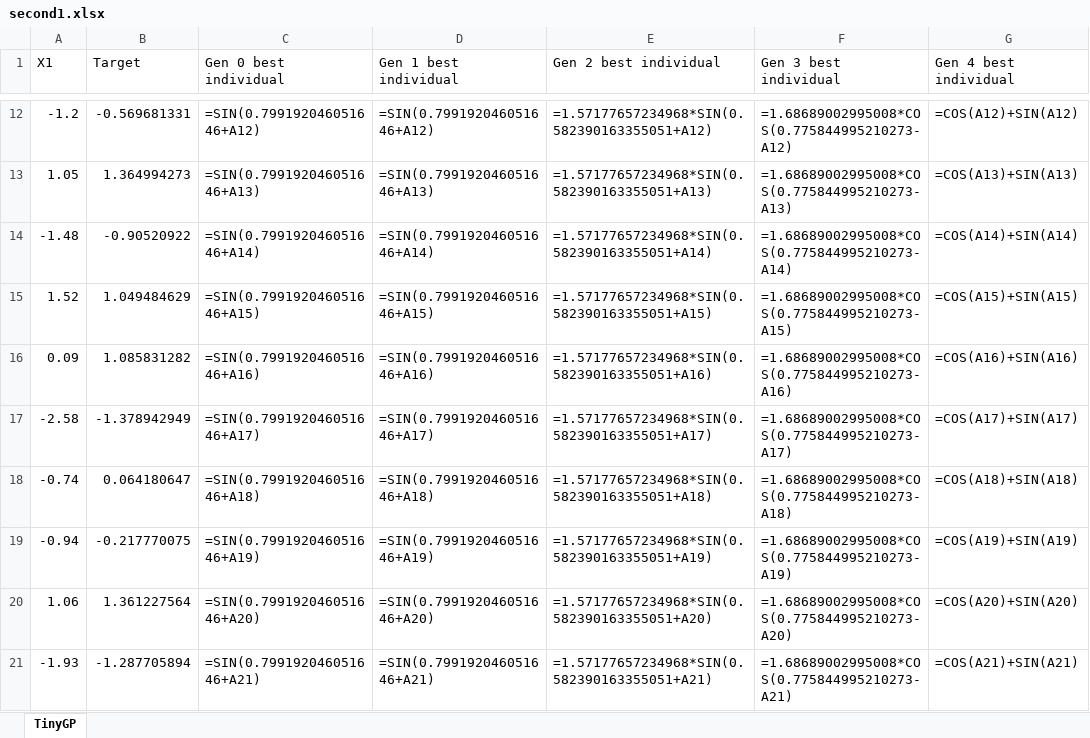
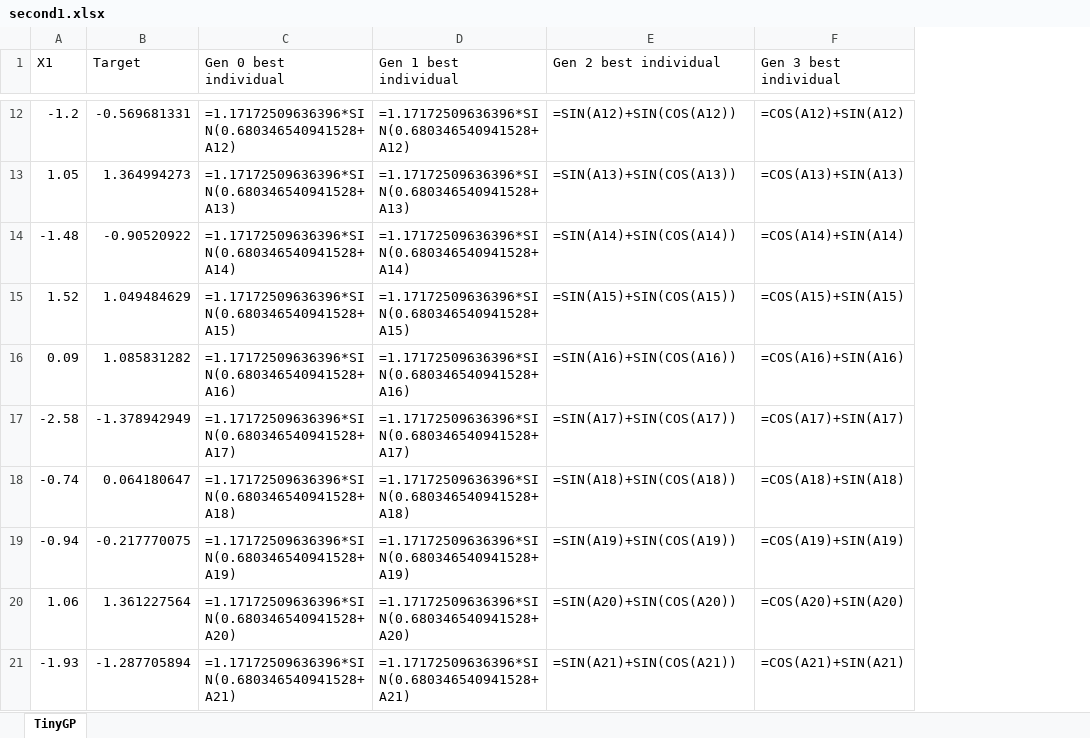
Before and after one commit to pmalisz/TinyGP, an Excel workbook: results/second1.xlsx, sheet TinyGP, drawn as a sheet; only a part is shown, gaps mark what is left out; values as stored, in another font and other column widths than the file's, no borders; formulas without a stored value are shown as written; removed rows and columns are numbered as before the commit, all else as after; the diff covers the shown part only; the diff names each change by its address in the sheet, - before the commit and + after, or states it on an @@ line.

```diff
--- a/results/second1.xlsx (sheet TinyGP)
+++ b/results/second1.xlsx (sheet TinyGP)
-column F (Gen 3 best individual), rows 12-21: =1.68689002995008*COS(0.775844995210273-A12) | =1.68689002995008*COS(0.775844995210273-A13) | =1.68689002995008*COS(0.775844995210273-A14) | =1.68689002995008*COS(0.775844995210273-A15) | =1.68689002995008*COS(0.775844995210273-A16) | =1.68689002995008*COS(0.775844995210273-A17) | =1.68689002995008*COS(0.775844995210273-A18) | =1.68689002995008*COS(0.775844995210273-A19) | =1.68689002995008*COS(0.775844995210273-A20) | =1.68689002995008*COS(0.775844995210273-A21)
-F1: Gen 4 best individual
+F1: Gen 3 best individual
-C12 (Gen 0 best individual): =SIN(0.799192046051646+A12)
+C12 (Gen 0 best individual): =1.17172509636396*SIN(0.680346540941528+A12)
-D12 (Gen 1 best individual): =SIN(0.799192046051646+A12)
+D12 (Gen 1 best individual): =1.17172509636396*SIN(0.680346540941528+A12)
-E12 (Gen 2 best individual): =1.57177657234968*SIN(0.582390163355051+A12)
+E12 (Gen 2 best individual): =SIN(A12)+SIN(COS(A12))
-C13 (Gen 0 best individual): =SIN(0.799192046051646+A13)
+C13 (Gen 0 best individual): =1.17172509636396*SIN(0.680346540941528+A13)
-D13 (Gen 1 best individual): =SIN(0.799192046051646+A13)
+D13 (Gen 1 best individual): =1.17172509636396*SIN(0.680346540941528+A13)
-E13 (Gen 2 best individual): =1.57177657234968*SIN(0.582390163355051+A13)
+E13 (Gen 2 best individual): =SIN(A13)+SIN(COS(A13))
-C14 (Gen 0 best individual): =SIN(0.799192046051646+A14)
+C14 (Gen 0 best individual): =1.17172509636396*SIN(0.680346540941528+A14)
-D14 (Gen 1 best individual): =SIN(0.799192046051646+A14)
+D14 (Gen 1 best individual): =1.17172509636396*SIN(0.680346540941528+A14)
-E14 (Gen 2 best individual): =1.57177657234968*SIN(0.582390163355051+A14)
+E14 (Gen 2 best individual): =SIN(A14)+SIN(COS(A14))
-C15 (Gen 0 best individual): =SIN(0.799192046051646+A15)
+C15 (Gen 0 best individual): =1.17172509636396*SIN(0.680346540941528+A15)
-D15 (Gen 1 best individual): =SIN(0.799192046051646+A15)
+D15 (Gen 1 best individual): =1.17172509636396*SIN(0.680346540941528+A15)
-E15 (Gen 2 best individual): =1.57177657234968*SIN(0.582390163355051+A15)
+E15 (Gen 2 best individual): =SIN(A15)+SIN(COS(A15))
-C16 (Gen 0 best individual): =SIN(0.799192046051646+A16)
+C16 (Gen 0 best individual): =1.17172509636396*SIN(0.680346540941528+A16)
-D16 (Gen 1 best individual): =SIN(0.799192046051646+A16)
+D16 (Gen 1 best individual): =1.17172509636396*SIN(0.680346540941528+A16)
-E16 (Gen 2 best individual): =1.57177657234968*SIN(0.582390163355051+A16)
+E16 (Gen 2 best individual): =SIN(A16)+SIN(COS(A16))
-C17 (Gen 0 best individual): =SIN(0.799192046051646+A17)
+C17 (Gen 0 best individual): =1.17172509636396*SIN(0.680346540941528+A17)
-D17 (Gen 1 best individual): =SIN(0.799192046051646+A17)
+D17 (Gen 1 best individual): =1.17172509636396*SIN(0.680346540941528+A17)
-E17 (Gen 2 best individual): =1.57177657234968*SIN(0.582390163355051+A17)
+E17 (Gen 2 best individual): =SIN(A17)+SIN(COS(A17))
-C18 (Gen 0 best individual): =SIN(0.799192046051646+A18)
+C18 (Gen 0 best individual): =1.17172509636396*SIN(0.680346540941528+A18)
-D18 (Gen 1 best individual): =SIN(0.799192046051646+A18)
+D18 (Gen 1 best individual): =1.17172509636396*SIN(0.680346540941528+A18)
-E18 (Gen 2 best individual): =1.57177657234968*SIN(0.582390163355051+A18)
+E18 (Gen 2 best individual): =SIN(A18)+SIN(COS(A18))
-C19 (Gen 0 best individual): =SIN(0.799192046051646+A19)
+C19 (Gen 0 best individual): =1.17172509636396*SIN(0.680346540941528+A19)
-D19 (Gen 1 best individual): =SIN(0.799192046051646+A19)
+D19 (Gen 1 best individual): =1.17172509636396*SIN(0.680346540941528+A19)
-E19 (Gen 2 best individual): =1.57177657234968*SIN(0.582390163355051+A19)
+E19 (Gen 2 best individual): =SIN(A19)+SIN(COS(A19))
-C20 (Gen 0 best individual): =SIN(0.799192046051646+A20)
+C20 (Gen 0 best individual): =1.17172509636396*SIN(0.680346540941528+A20)
-D20 (Gen 1 best individual): =SIN(0.799192046051646+A20)
+D20 (Gen 1 best individual): =1.17172509636396*SIN(0.680346540941528+A20)
-E20 (Gen 2 best individual): =1.57177657234968*SIN(0.582390163355051+A20)
+E20 (Gen 2 best individual): =SIN(A20)+SIN(COS(A20))
-C21 (Gen 0 best individual): =SIN(0.799192046051646+A21)
+C21 (Gen 0 best individual): =1.17172509636396*SIN(0.680346540941528+A21)
-D21 (Gen 1 best individual): =SIN(0.799192046051646+A21)
+D21 (Gen 1 best individual): =1.17172509636396*SIN(0.680346540941528+A21)
-E21 (Gen 2 best individual): =1.57177657234968*SIN(0.582390163355051+A21)
+E21 (Gen 2 best individual): =SIN(A21)+SIN(COS(A21))
```
Also changed, not shown: 270 edited cells elsewhere in this sheet, 4 other files.
